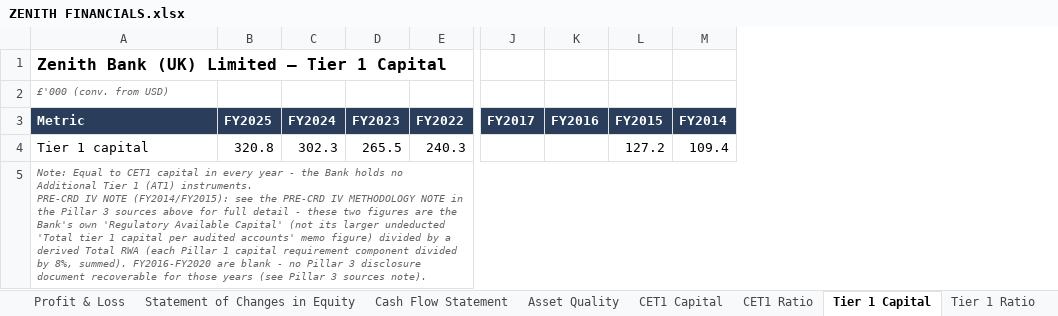
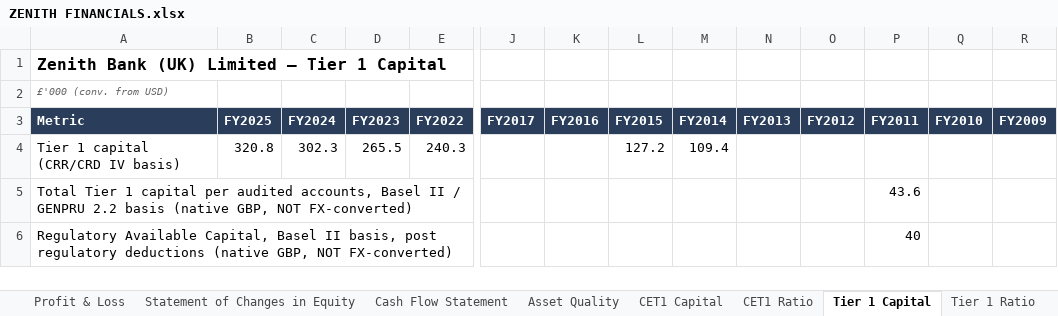
Before and after one commit to Armaan-Banerjee/bank_financials, an Excel workbook: banks/ZENITH FINANCIALS.xlsx, sheet Tier 1 Capital, drawn as a sheet; only a part is shown, gaps mark what is left out; values as stored, in another font and other column widths than the file's, no borders; removed rows and columns are numbered as before the commit, all else as after; rows hold the shown columns only; ↵ is a line break in a cell; the diff covers the shown part only; the diff names each change by its address in the sheet, - before the commit and + after, or states it on an @@ line.

```diff
--- a/banks/ZENITH FINANCIALS.xlsx (sheet Tier 1 Capital)
+++ b/banks/ZENITH FINANCIALS.xlsx (sheet Tier 1 Capital)
+column N (FY2013), empty
+column O (FY2012), empty
+column P (FY2011), row 5: 43.6
+column Q (FY2010), empty
+column R (FY2009), empty
-A4 (Metric): Tier 1 capital
+A4 (Metric): Tier 1 capital (CRR/CRD IV basis)
-A5 (Metric): Note: Equal to CET1 capital in every year - the Bank holds no Additional Tier 1 (AT1) instruments. ↵ PRE-CRD IV NOTE (FY2014/FY2015): see the PRE-CRD IV METHODOLOGY NOTE in the Pillar 3 sources above for full detail - these two figures are the Bank's own 'Regulatory Available Capital' (not its larger undeducted 'Total tier 1 capital per audited accounts' memo figure) divided by a derived Total RWA (each Pillar 1 capital requirement component divided by 8%, summed). FY2016-FY2020 are blank - no Pillar 3 disclosure document recoverable for those years (see Pillar 3 sources note).
+A5 (Metric): Total Tier 1 capital per audited accounts, Basel II / GENPRU 2.2 basis (native GBP, NOT FX-converted)
@@ A5 italic: on → off, text colour: #666666 → black, text size: larger @@
-A5:M5 merged
+row 6: Regulatory Available Capital, Basel II basis, post regulatory deductions (native GBP, NOT FX-converted) |  |  |  |  |  |  |  |  |  |  | 40
```
Also changed, not shown: 1 added row and 1 edited cell elsewhere in this sheet, sheet Total Capital, sheet CET1 Ratio, sheet CET1 Capital, sheet Total Capital Ratio, sheet MREL Ratio, sheet Tier 1 Ratio, 7 more sheets, banks/METHODIST CHAPEL AID FINANCIALS.xlsx, banks/METRO BANK FINANCIALS.xlsx, 39 other files.
